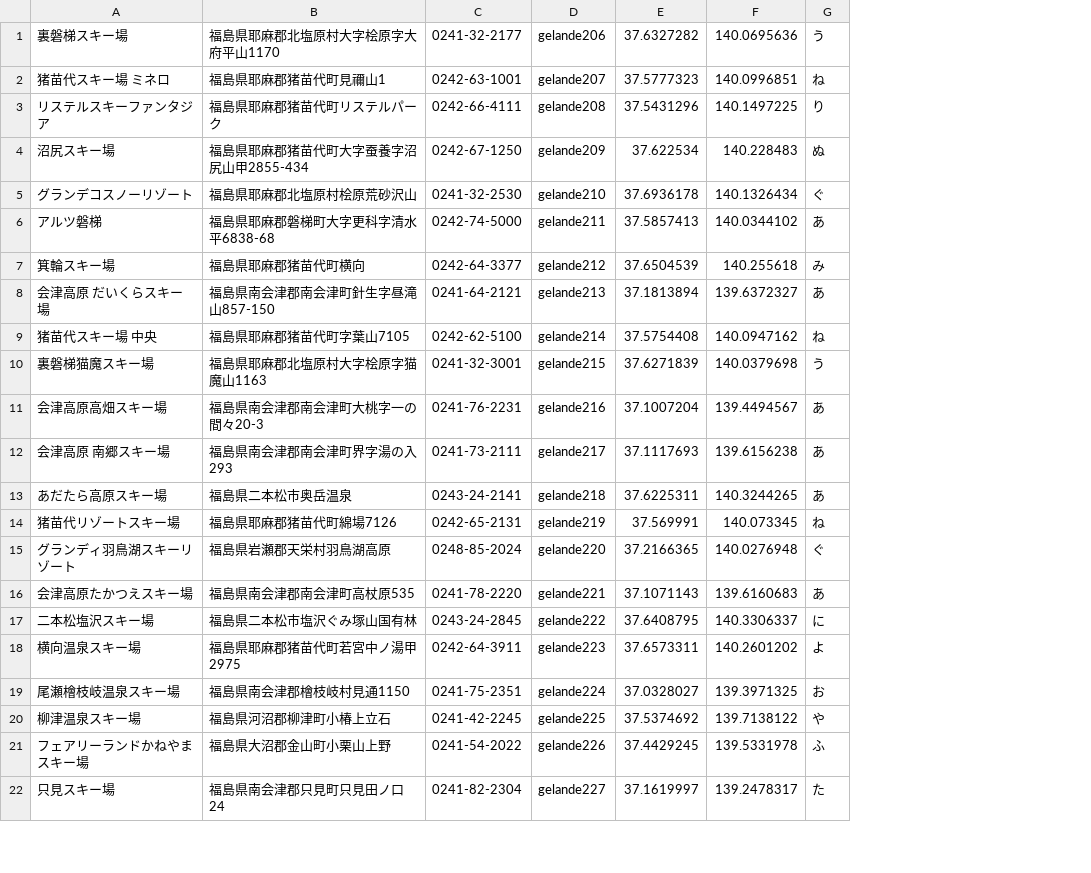
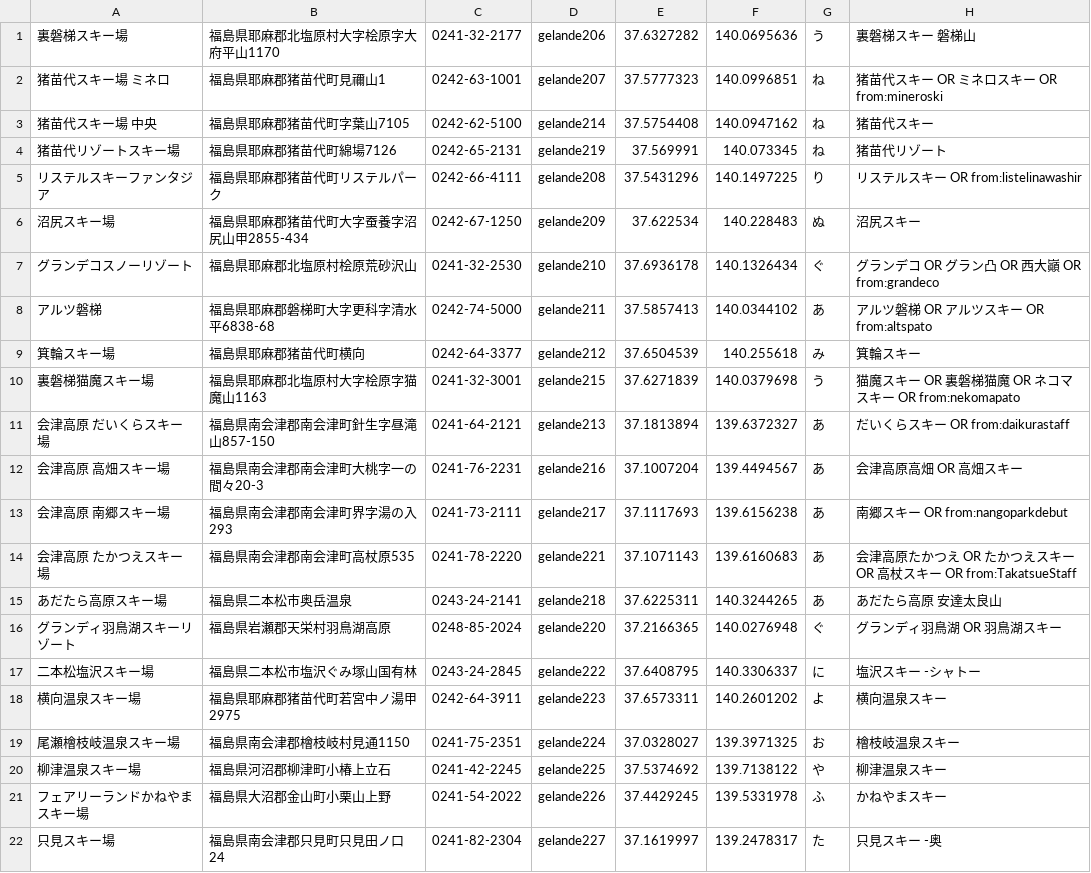
Before and after one commit to hirokim/Snotter-for-iOS, a CSV file: Snotter/hukushima.csv, drawn as a sheet; only a part is shown; removed rows and columns are numbered as before the commit, all else as after; the diff names each change by its address in the sheet, - before the commit and + after, or states it on an @@ line.

```diff
--- a/Snotter/hukushima.csv
+++ b/Snotter/hukushima.csv
+column H, rows 1-2: 裏磐梯スキー 磐梯山 | 猪苗代スキー OR ミネロスキー OR from:mineroski; rows 5-9: リステルスキー OR from:listelinawashir | 沼尻スキー | グランデコ OR グラン凸 OR 西大巓 OR from:grandeco | アルツ磐梯 OR アルツスキー OR from:altspato | 箕輪スキー; rows 11-13: だいくらスキー OR from:daikurastaff | 会津高原高畑 OR 高畑スキー | 南郷スキー OR from:nangoparkdebut; rows 15-22: あだたら高原 安達太良山 | グランディ羽鳥湖 OR 羽鳥湖スキー | 塩沢スキー -シャトー | 横向温泉スキー | 檜枝岐温泉スキー | 柳津温泉スキー | かねやまスキー | 只見スキー -奥
@@ row 9 moved to row 3: 猪苗代スキー場 中央 @@
@@ row 14 moved to row 4: 猪苗代リゾートスキー場 @@
-A12: 会津高原高畑スキー場
+A12: 会津高原 高畑スキー場
+row 14: 会津高原 たかつえスキー場 | 福島県南会津郡南会津町高杖原535 | 0241-78-2220 | gelande221 | 37.1071143 | 139.6160683 | あ | 会津高原たかつえ OR たかつえスキー OR 高杖スキー OR from:TakatsueStaff
-row 16: 会津高原たかつえスキー場 | 福島県南会津郡南会津町高杖原535 | 0241-78-2220 | gelande221 | 37.1071143 | 139.6160683 | あ
```
Also changed, not shown: Snotter/douhoku.csv, Snotter/hida.csv, 35 other files.
